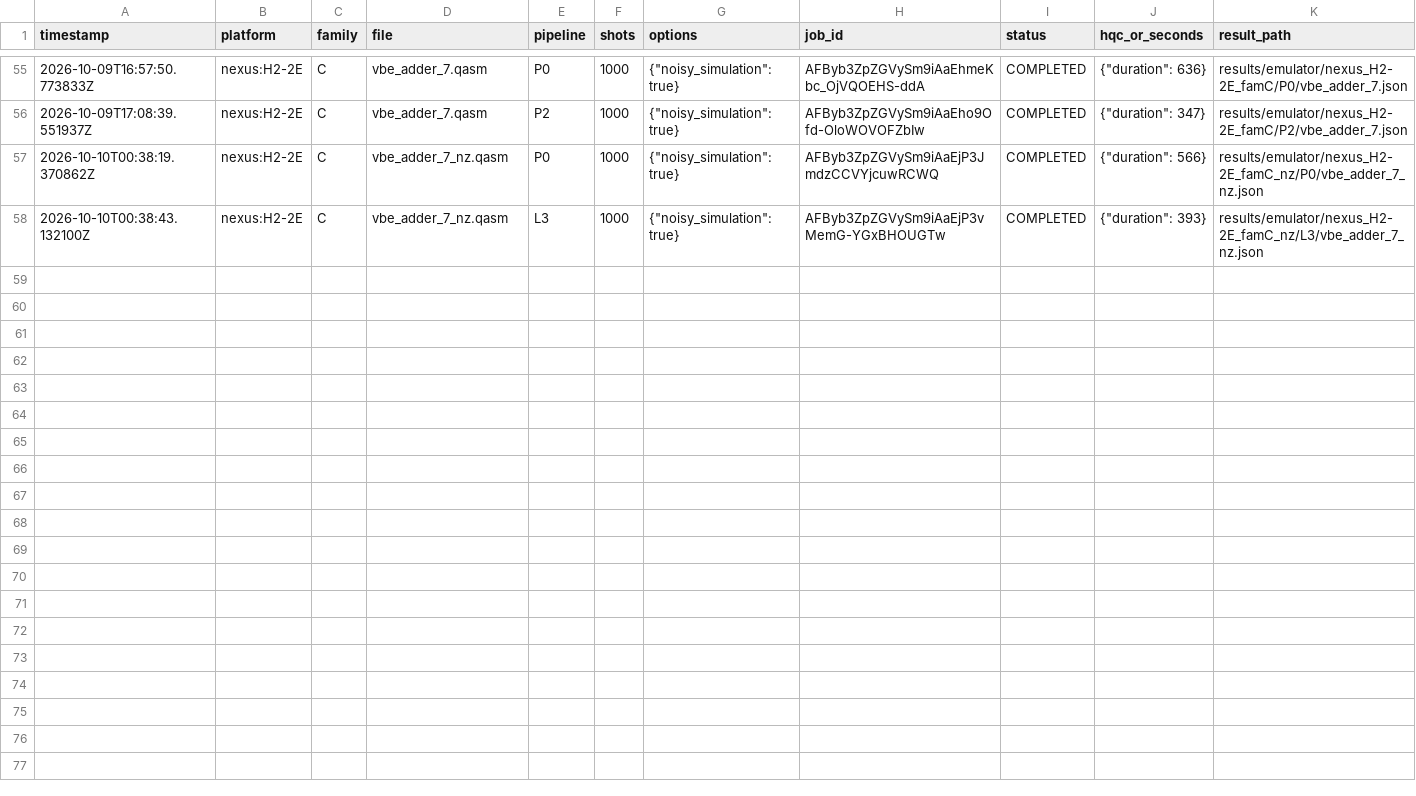
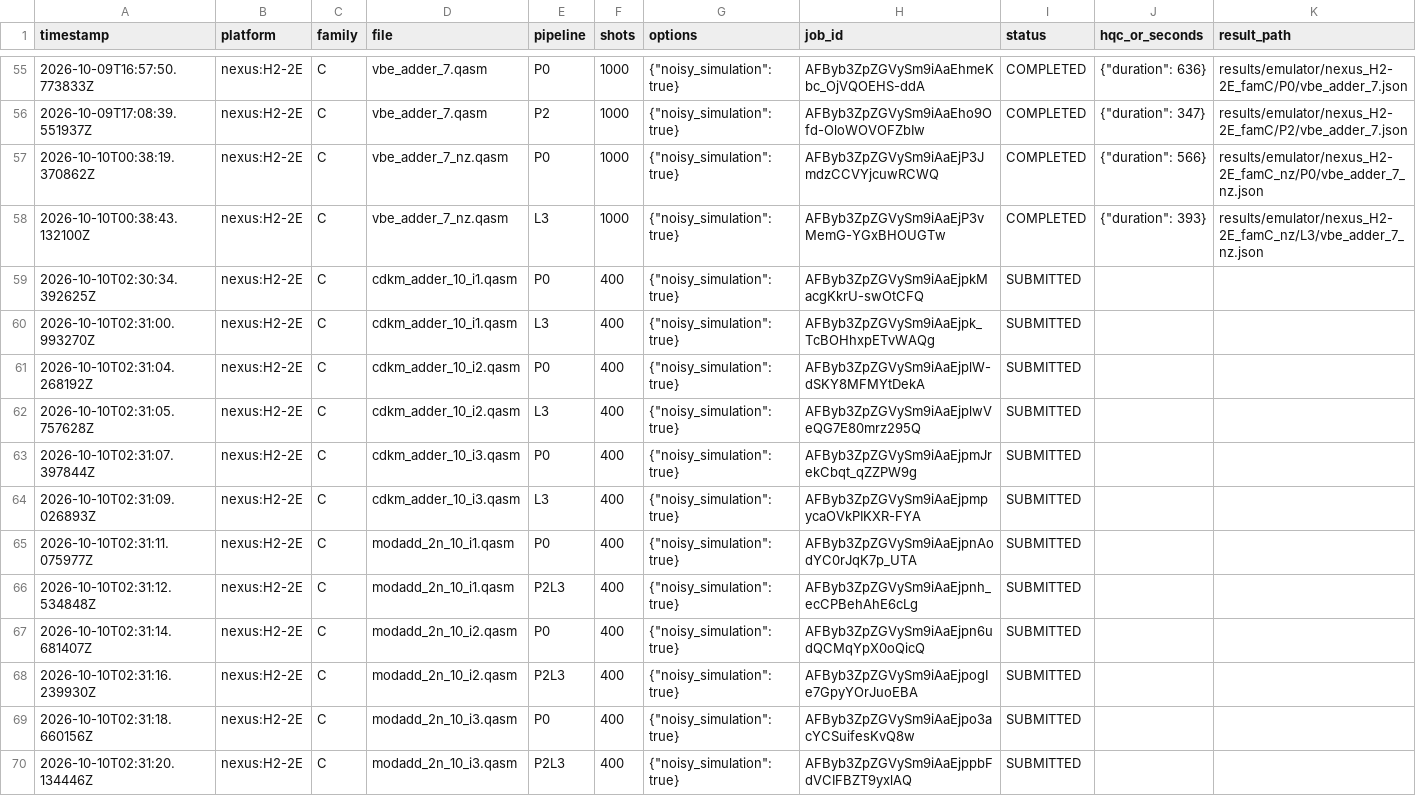
Before and after one commit to dubussygauss-lab/sgc-zx, a CSV file: results/emulator_jobs.csv, drawn as a sheet; only a part is shown, gaps mark what is left out.

```diff
--- a/results/emulator_jobs.csv
+++ b/results/emulator_jobs.csv
@@ -58 +58,13 @@ timestamp,platform,family,file,pipeline,shots,options,job_id,status,hqc_or_secon
 2026-10-10T00:38:43.132100Z,nexus:H2-2E,C,vbe_adder_7_nz.qasm,L3,1000,"{""noisy_simulation"": true}",AFByb3ZpZGVySm9iAaEjP3vMemG-YGxBHOUGTw,COMPLETED,"{""duration"": 393}",results/emulator/nexus_H2-2E_famC_nz/L3/vbe_adder_7_nz.json
+2026-10-10T02:30:34.392625Z,nexus:H2-2E,C,cdkm_adder_10_i1.qasm,P0,400,"{""noisy_simulation"": true}",AFByb3ZpZGVySm9iAaEjpkMacgKkrU-swOtCFQ,SUBMITTED,,
+2026-10-10T02:31:00.993270Z,nexus:H2-2E,C,cdkm_adder_10_i1.qasm,L3,400,"{""noisy_simulation"": true}",AFByb3ZpZGVySm9iAaEjpk_TcBOHhxpETvWAQg,SUBMITTED,,
+2026-10-10T02:31:04.268192Z,nexus:H2-2E,C,cdkm_adder_10_i2.qasm,P0,400,"{""noisy_simulation"": true}",AFByb3ZpZGVySm9iAaEjplW-dSKY8MFMYtDekA,SUBMITTED,,
+2026-10-10T02:31:05.757628Z,nexus:H2-2E,C,cdkm_adder_10_i2.qasm,L3,400,"{""noisy_simulation"": true}",AFByb3ZpZGVySm9iAaEjplwVeQG7E80mrz295Q,SUBMITTED,,
+2026-10-10T02:31:07.397844Z,nexus:H2-2E,C,cdkm_adder_10_i3.qasm,P0,400,"{""noisy_simulation"": true}",AFByb3ZpZGVySm9iAaEjpmJrekCbqt_qZZPW9g,SUBMITTED,,
+2026-10-10T02:31:09.026893Z,nexus:H2-2E,C,cdkm_adder_10_i3.qasm,L3,400,"{""noisy_simulation"": true}",AFByb3ZpZGVySm9iAaEjpmpycaOVkPIKXR-FYA,SUBMITTED,,
+2026-10-10T02:31:11.075977Z,nexus:H2-2E,C,modadd_2n_10_i1.qasm,P0,400,"{""noisy_simulation"": true}",AFByb3ZpZGVySm9iAaEjpnAodYC0rJqK7p_UTA,SUBMITTED,,
+2026-10-10T02:31:12.534848Z,nexus:H2-2E,C,modadd_2n_10_i1.qasm,P2L3,400,"{""noisy_simulation"": true}",AFByb3ZpZGVySm9iAaEjpnh_ecCPBehAhE6cLg,SUBMITTED,,
+2026-10-10T02:31:14.681407Z,nexus:H2-2E,C,modadd_2n_10_i2.qasm,P0,400,"{""noisy_simulation"": true}",AFByb3ZpZGVySm9iAaEjpn6udQCMqYpX0oQicQ,SUBMITTED,,
+2026-10-10T02:31:16.239930Z,nexus:H2-2E,C,modadd_2n_10_i2.qasm,P2L3,400,"{""noisy_simulation"": true}",AFByb3ZpZGVySm9iAaEjpogIe7GpyYOrJuoEBA,SUBMITTED,,
+2026-10-10T02:31:18.660156Z,nexus:H2-2E,C,modadd_2n_10_i3.qasm,P0,400,"{""noisy_simulation"": true}",AFByb3ZpZGVySm9iAaEjpo3acYCSuifesKvQ8w,SUBMITTED,,
+2026-10-10T02:31:20.134446Z,nexus:H2-2E,C,modadd_2n_10_i3.qasm,P2L3,400,"{""noisy_simulation"": true}",AFByb3ZpZGVySm9iAaEjppbFdVCIFBZT9yxlAQ,SUBMITTED,,
```
Also changed, not shown: 20 other files.
